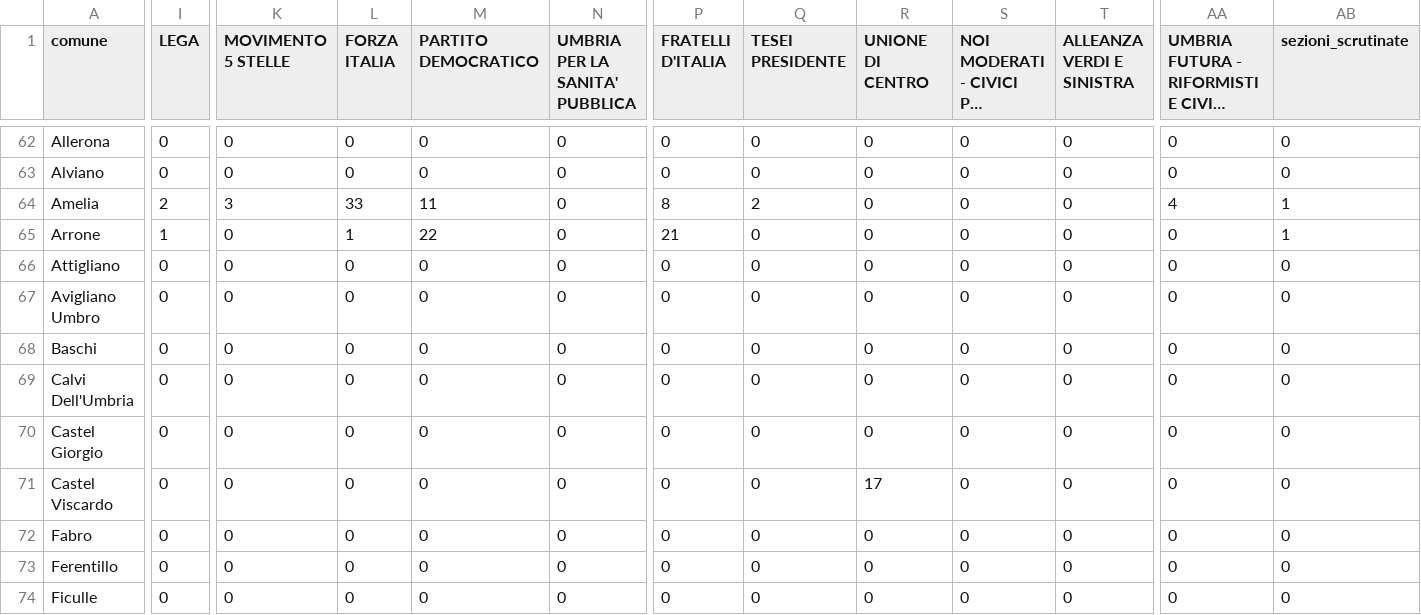
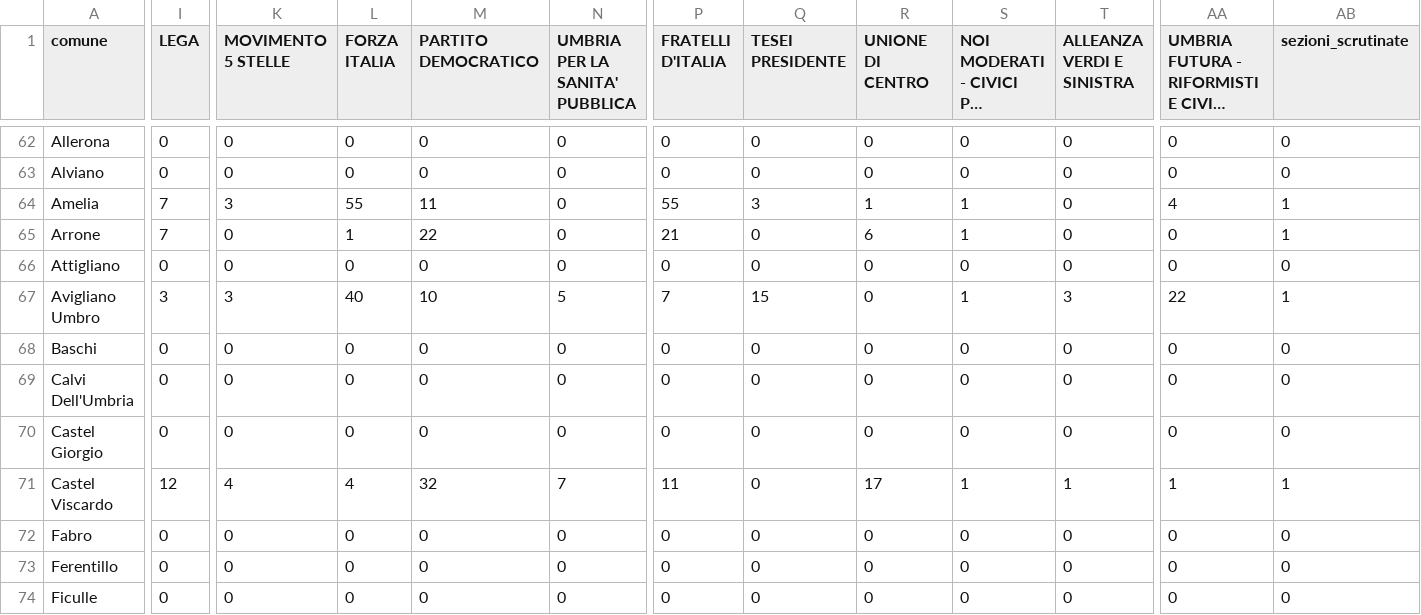
Before and after one commit to marcodallastella/elezioni, a CSV file: output/risultati_um.csv, drawn as a sheet; only a part is shown, gaps mark what is left out; long unchanged cells end in …; the diff covers the shown part only; the diff names each change by its address in the sheet, - before the commit and + after, or states it on an @@ line.

```diff
--- a/output/risultati_um.csv
+++ b/output/risultati_um.csv
-I64 (LEGA): 2
+I64 (LEGA): 7
-L64 (FORZA ITALIA): 33
+L64 (FORZA ITALIA): 55
-P64 (FRATELLI D'ITALIA): 8
+P64 (FRATELLI D'ITALIA): 55
-Q64 (TESEI PRESIDENTE): 2
+Q64 (TESEI PRESIDENTE): 3
-R64 (UNIONE DI CENTRO): 0
+R64 (UNIONE DI CENTRO): 1
-S64:S65: 0
+S64:S65: 1
-I65 (LEGA): 1
+I65 (LEGA): 7
-R65 (UNIONE DI CENTRO): 0
+R65 (UNIONE DI CENTRO): 6
-I67 (LEGA): 0
+I67 (LEGA): 3
-K67 (MOVIMENTO 5 STELLE): 0
+K67 (MOVIMENTO 5 STELLE): 3
-L67 (FORZA ITALIA): 0
+L67 (FORZA ITALIA): 40
-M67 (PARTITO DEMOCRATICO): 0
+M67 (PARTITO DEMOCRATICO): 10
-N67 (UMBRIA PER LA SANITA' PUBBLICA): 0
+N67 (UMBRIA PER LA SANITA' PUBBLICA): 5
-P67 (FRATELLI D'ITALIA): 0
+P67 (FRATELLI D'ITALIA): 7
-Q67 (TESEI PRESIDENTE): 0
+Q67 (TESEI PRESIDENTE): 15
-S67: 0
+S67: 1
-T67 (ALLEANZA VERDI E SINISTRA): 0
+T67 (ALLEANZA VERDI E SINISTRA): 3
-AA67: 0
+AA67: 22
-AB67 (sezioni_scrutinate): 0
+AB67 (sezioni_scrutinate): 1
-I71 (LEGA): 0
+I71 (LEGA): 12
-K71 (MOVIMENTO 5 STELLE): 0
+K71 (MOVIMENTO 5 STELLE): 4
-L71 (FORZA ITALIA): 0
+L71 (FORZA ITALIA): 4
-M71 (PARTITO DEMOCRATICO): 0
+M71 (PARTITO DEMOCRATICO): 32
-N71 (UMBRIA PER LA SANITA' PUBBLICA): 0
+N71 (UMBRIA PER LA SANITA' PUBBLICA): 7
-P71 (FRATELLI D'ITALIA): 0
+P71 (FRATELLI D'ITALIA): 11
-S71: 0
+S71: 1
-T71 (ALLEANZA VERDI E SINISTRA): 0
+T71 (ALLEANZA VERDI E SINISTRA): 1
-AA71: 0
+AA71: 1
-AB71 (sezioni_scrutinate): 0
+AB71 (sezioni_scrutinate): 1
```
Also changed, not shown: 123 edited cells elsewhere in this file, 2 other files.
